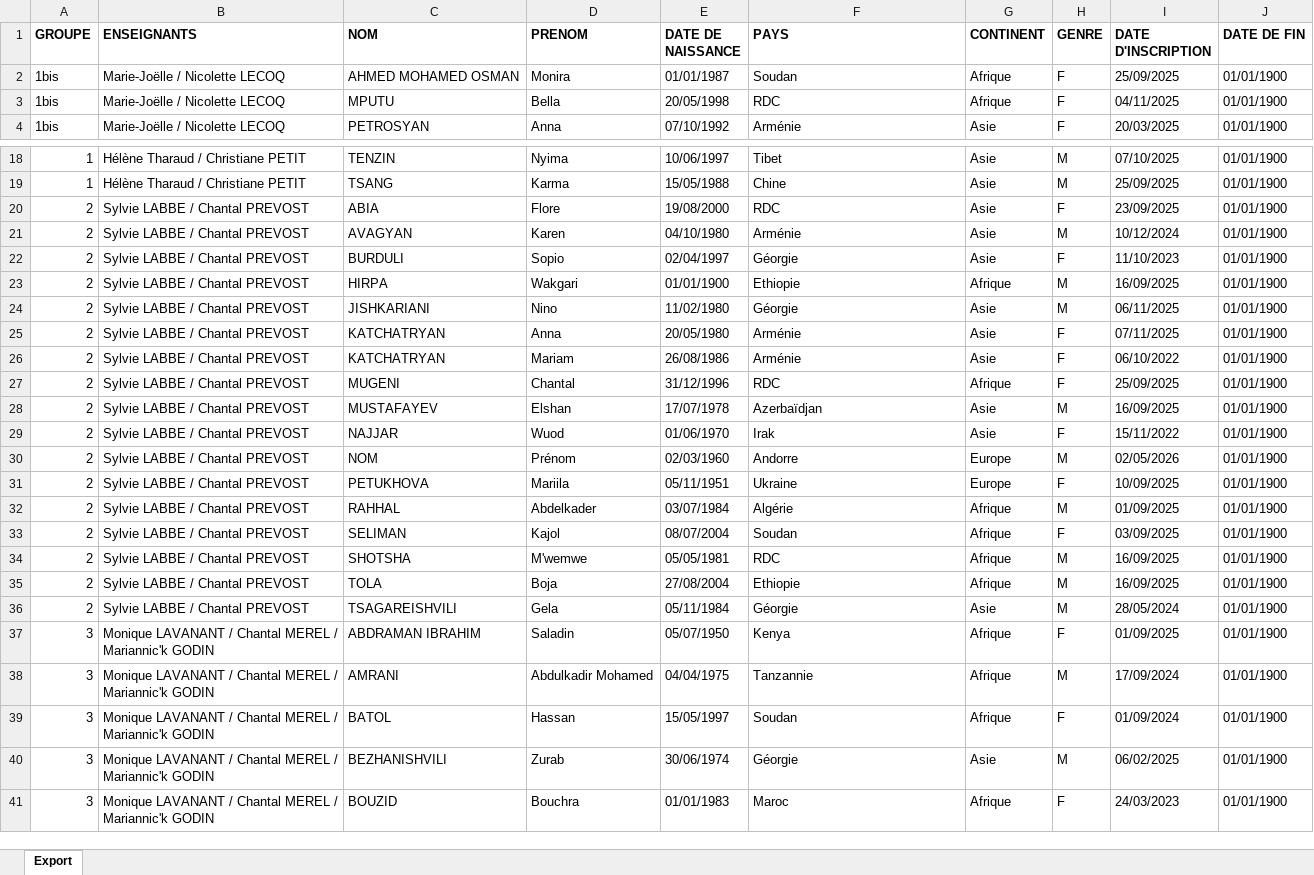
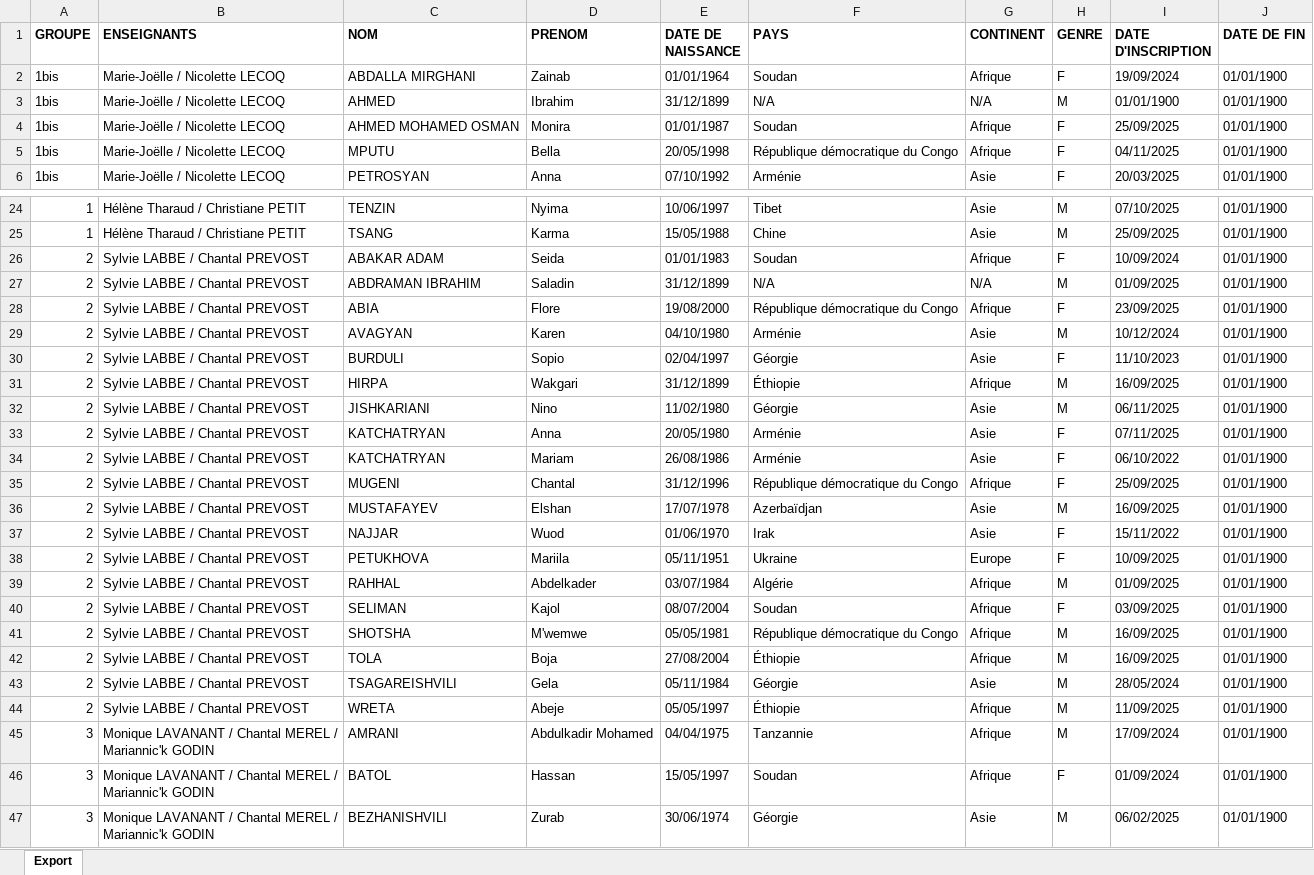
Before and after one commit to yves-22/ASTI, an Excel workbook: Excel/liste_complete.xlsx, sheet Export, drawn as a sheet; only a part is shown, gaps mark what is left out; the shorter side is filled out with more unchanged rows; values as stored, in another font and other column widths than the file's, no borders; removed rows and columns are numbered as before the commit, all else as after; the diff covers the shown part only; the diff names each change by its address in the sheet, - before the commit and + after, or states it on an @@ line.

Commit message:
Commit automatique via PowerShell

```diff
--- a/Excel/liste_complete.xlsx (sheet Export)
+++ b/Excel/liste_complete.xlsx (sheet Export)
+row 2: 1bis | Marie-Joëlle / Nicolette LECOQ | ABDALLA MIRGHANI | Zainab | 01/01/1964 | Soudan | Afrique | F | 19/09/2024 | 01/01/1900
+row 3: 1bis | Marie-Joëlle / Nicolette LECOQ | AHMED | Ibrahim | 31/12/1899 | N/A | N/A | M | 01/01/1900 | 01/01/1900
-F5 (PAYS): RDC
+F5 (PAYS): République démocratique du Congo
+row 26: 2 | Sylvie LABBE / Chantal PREVOST | ABAKAR ADAM | Seida | 01/01/1983 | Soudan | Afrique | F | 10/09/2024 | 01/01/1900
+row 27: 2 | Sylvie LABBE / Chantal PREVOST | ABDRAMAN IBRAHIM | Saladin | 31/12/1899 | N/A | N/A | M | 01/09/2025 | 01/01/1900
-F28 (PAYS): RDC
+F28 (PAYS): République démocratique du Congo
-G28 (CONTINENT): Asie
+G28 (CONTINENT): Afrique
-E31 (DATE DE NAISSANCE): 01/01/1900
+E31 (DATE DE NAISSANCE): 31/12/1899
-F31 (PAYS): Ethiopie
+F31 (PAYS): Éthiopie
-F35 (PAYS): RDC
+F35 (PAYS): République démocratique du Congo
-row 30: 2 | Sylvie LABBE / Chantal PREVOST | NOM | Prénom | 02/03/1960 | Andorre | Europe | M | 02/05/2026 | 01/01/1900
-F41 (PAYS): RDC
+F41 (PAYS): République démocratique du Congo
-F42 (PAYS): Ethiopie
+F42 (PAYS): Éthiopie
-row 37: 3 | Monique LAVANANT / Chantal MEREL / Mariannic'k GODIN | ABDRAMAN IBRAHIM | Saladin | 05/07/1950 | Kenya | Afrique | F | 01/09/2025 | 01/01/1900
+row 44: 2 | Sylvie LABBE / Chantal PREVOST | WRETA | Abeje | 05/05/1997 | Éthiopie | Afrique | M | 11/09/2025 | 01/01/1900
```
Also changed, not shown: 4 added rows, 2 removed rows and 30 edited cells elsewhere in this sheet.
